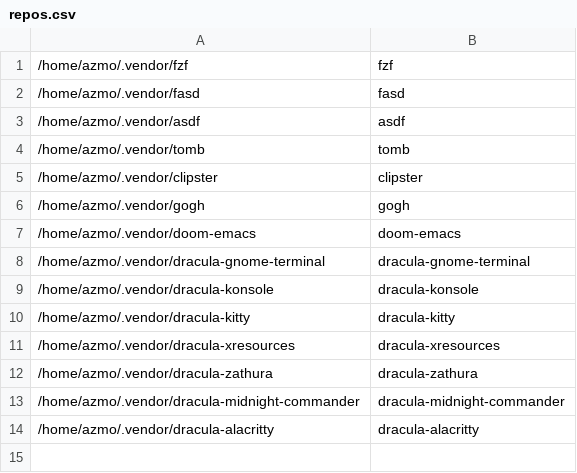
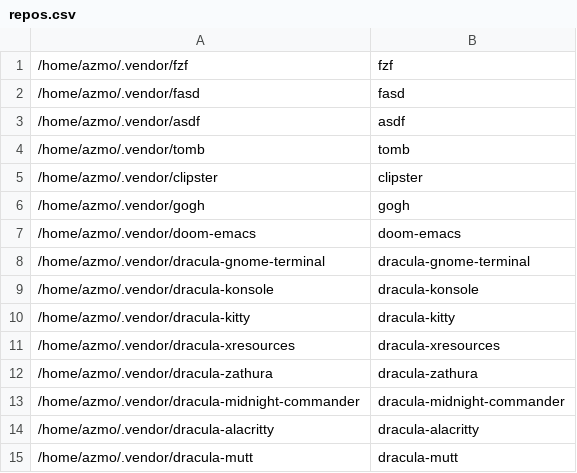
Before and after one commit to gorschu/dotfiles, a CSV file: modified_externally/config/gita/repos.csv, drawn as a sheet; the diff names each change by its address in the sheet, - before the commit and + after, or states it on an @@ line.

Commit message:
Switch mutt to Dracula

```diff
--- a/modified_externally/config/gita/repos.csv
+++ b/modified_externally/config/gita/repos.csv
+row 15: /home/azmo/.vendor/dracula-mutt | dracula-mutt
```
Also changed, not shown: modified_externally/config/gita/groups.csv, 3 other files.
